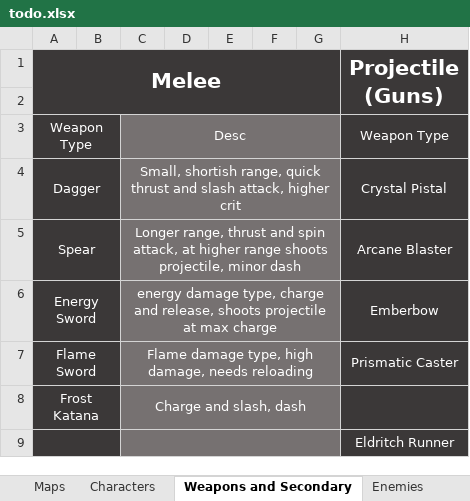
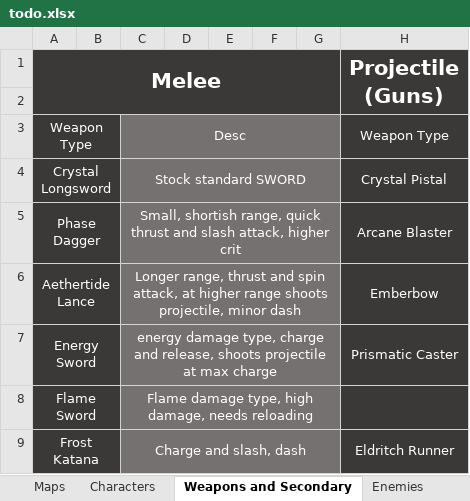
Before and after one commit to Edrito/Runefire, an Excel workbook: plans/todo.xlsx, sheet Weapons and Secondary, drawn as a sheet; only a part is shown; values as stored, in another font and other column widths than the file's, no borders; the diff covers the shown part only; the diff names each change by its address in the sheet, - before the commit and + after, or states it on an @@ line.

Commit message:
melee trail

```diff
--- a/plans/todo.xlsx (sheet Weapons and Secondary)
+++ b/plans/todo.xlsx (sheet Weapons and Secondary)
-A4 (Melee): Dagger
+A4 (Melee): Crystal Longsword
-C4: Small, shortish range, quick thrust and slash attack, higher crit
+C4: Stock standard SWORD
-A5 (Melee): Spear
+A5 (Melee): Phase Dagger
-C5: Longer range, thrust and spin attack, at higher range shoots projectile, minor dash
+C5: Small, shortish range, quick thrust and slash attack, higher crit
-A6 (Melee): Energy Sword
+A6 (Melee): Aethertide Lance
-C6: energy damage type, charge and release, shoots projectile at max charge
+C6: Longer range, thrust and spin attack, at higher range shoots projectile, minor dash
-A7 (Melee): Flame Sword
+A7 (Melee): Energy Sword
-C7: Flame damage type, high damage, needs reloading
+C7: energy damage type, charge and release, shoots projectile at max charge
-A8 (Melee): Frost Katana
+A8 (Melee): Flame Sword
-C8: Charge and slash, dash
+C8: Flame damage type, high damage, needs reloading
-A9 (Melee): (empty)
+A9 (Melee): Frost Katana
-C9: (empty)
+C9: Charge and slash, dash
```
Also changed, not shown: 2 added rows, 1 removed row and 14 edited cells elsewhere in this sheet, 22 other files.
